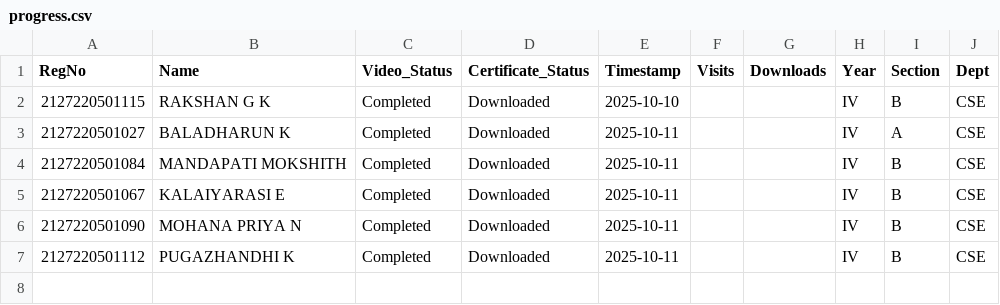
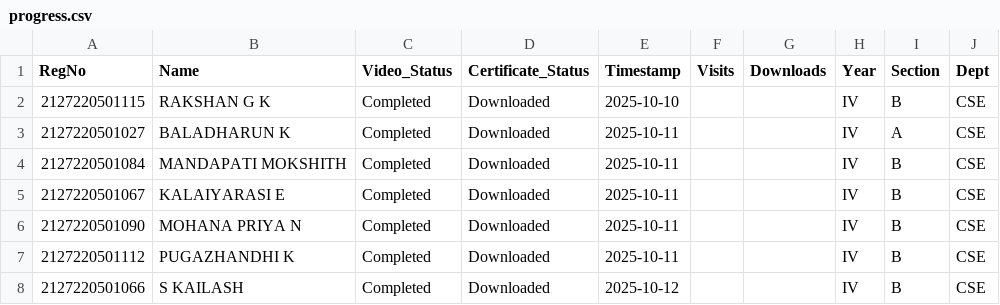
Before and after one commit to eraghu21/CS22301_Microlearning, a CSV file: progress.csv, drawn as a sheet.

Commit message:
Update progress - 2025-10-12T07:00:57.269733

```diff
--- a/progress.csv
+++ b/progress.csv
@@ -7 +7,2 @@ RegNo,Name,Video_Status,Certificate_Status,Timestamp,Visits,Downloads,Year,Secti
 2127220501112,PUGAZHANDHI K,Completed,Downloaded,2025-10-11,,,IV,B,CSE
+2127220501066,S KAILASH,Completed,Downloaded,2025-10-12,,,IV,B,CSE
```
